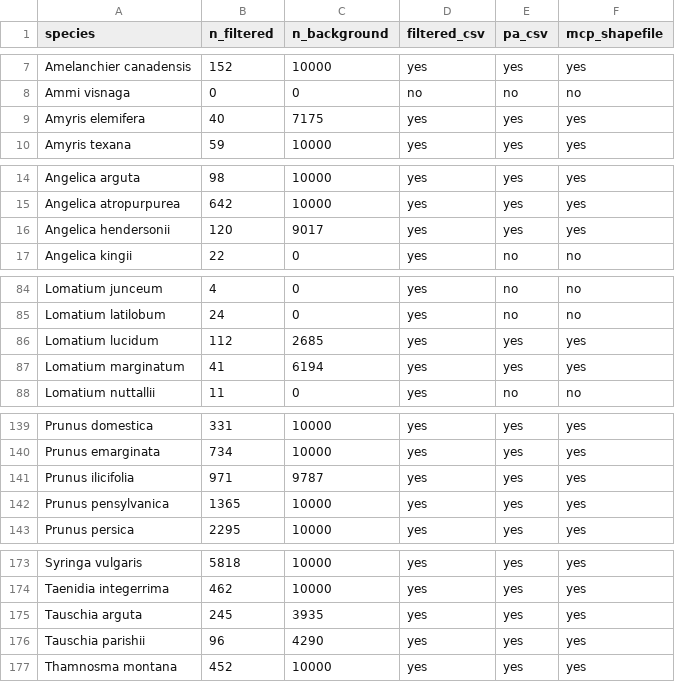
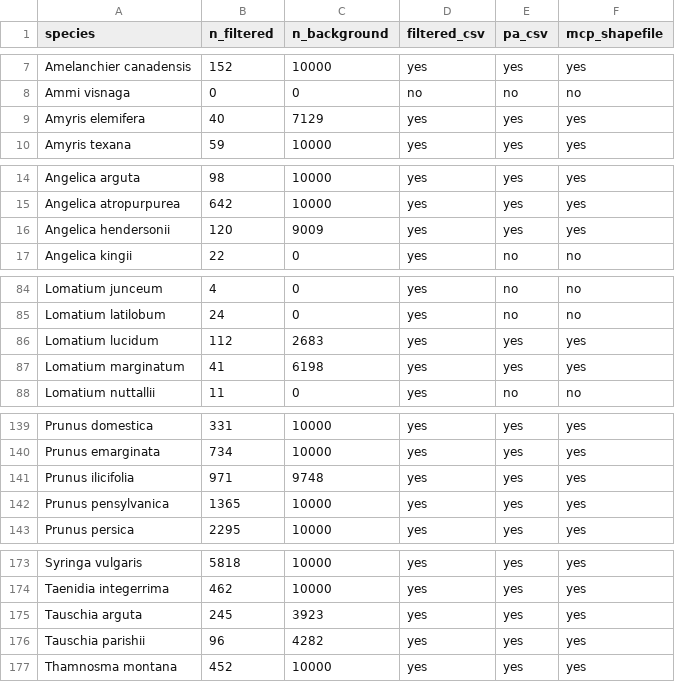
Before and after one commit to Big-Biodiversity-Collaborative/SwallowtailClimateChange, a CSV file: data/gibf-pa-summary.csv, drawn as a sheet; only a part is shown, gaps mark what is left out; the diff covers the shown part only.

Commit message:
Generate new datasets after setting seeds

```diff
--- a/data/gibf-pa-summary.csv
+++ b/data/gibf-pa-summary.csv
@@ -8,3 +8,3 @@
 "Ammi visnaga",0,0,"no","no","no"
-"Amyris elemifera",40,7175,"yes","yes","yes"
+"Amyris elemifera",40,7129,"yes","yes","yes"
 "Amyris texana",59,10000,"yes","yes","yes"
@@ -15,3 +15,3 @@
 "Angelica atropurpurea",642,10000,"yes","yes","yes"
-"Angelica hendersonii",120,9017,"yes","yes","yes"
+"Angelica hendersonii",120,9009,"yes","yes","yes"
 "Angelica kingii",22,0,"yes","no","no"
@@ -85,4 +85,4 @@
 "Lomatium latilobum",24,0,"yes","no","no"
-"Lomatium lucidum",112,2685,"yes","yes","yes"
-"Lomatium marginatum",41,6194,"yes","yes","yes"
+"Lomatium lucidum",112,2683,"yes","yes","yes"
+"Lomatium marginatum",41,6198,"yes","yes","yes"
 "Lomatium nuttallii",11,0,"yes","no","no"
@@ -140,3 +140,3 @@
 "Prunus emarginata",734,10000,"yes","yes","yes"
-"Prunus ilicifolia",971,9787,"yes","yes","yes"
+"Prunus ilicifolia",971,9748,"yes","yes","yes"
 "Prunus pensylvanica",1365,10000,"yes","yes","yes"
@@ -174,4 +174,4 @@
 "Taenidia integerrima",462,10000,"yes","yes","yes"
-"Tauschia arguta",245,3935,"yes","yes","yes"
-"Tauschia parishii",96,4290,"yes","yes","yes"
+"Tauschia arguta",245,3923,"yes","yes","yes"
+"Tauschia parishii",96,4282,"yes","yes","yes"
 "Thamnosma montana",452,10000,"yes","yes","yes"
```
Also changed, not shown: 1 edited cell elsewhere in this file, 5 other files.
